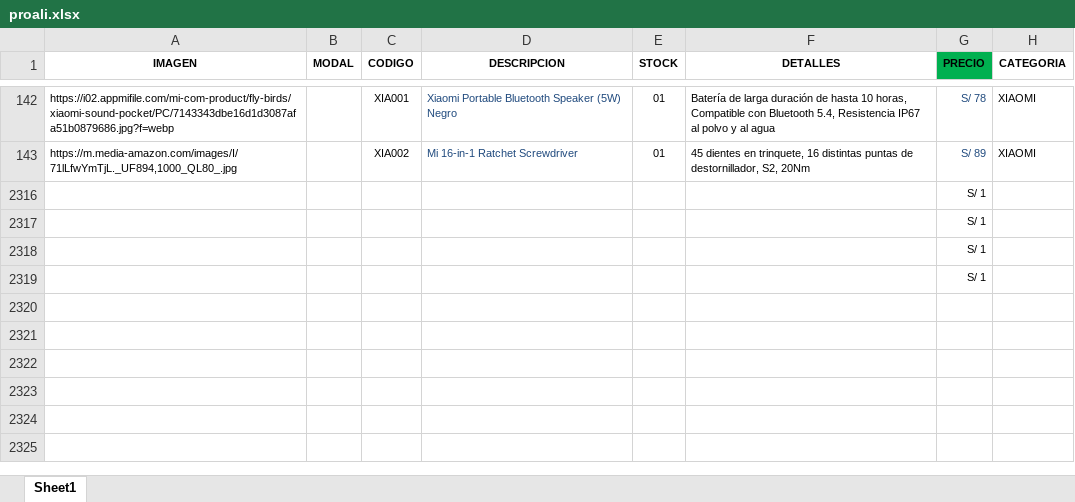
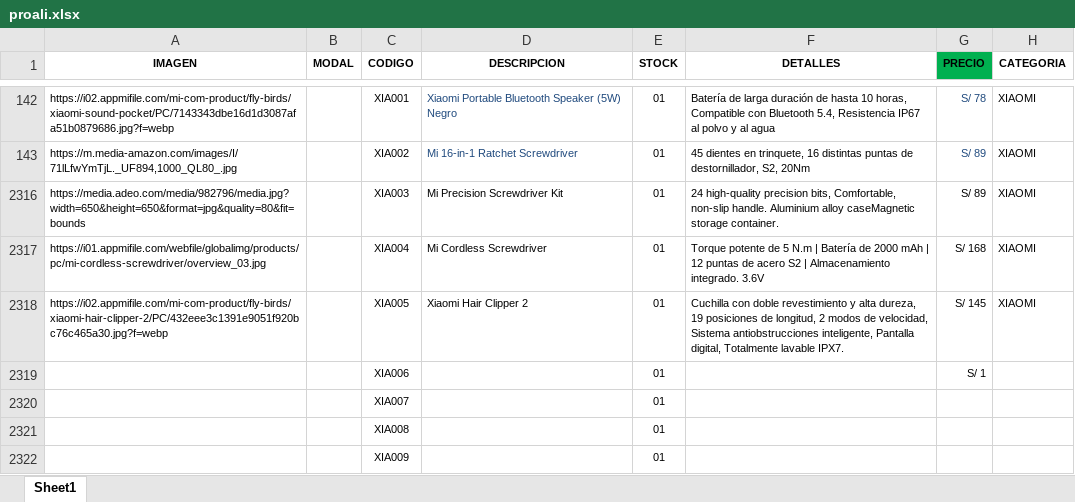
Before and after one commit to scperu/store, an Excel workbook: proali.xlsx, sheet Sheet1, drawn as a sheet; only a part is shown, gaps mark what is left out; values as stored, in another font and other column widths than the file's, no borders; conditional formats and table styles not drawn; removed rows and columns are numbered as before the commit, all else as after; the diff names each change by its address in the sheet, - before the commit and + after, or states it on an @@ line.

Commit message:
Add files via upload

```diff
--- a/proali.xlsx (sheet Sheet1)
+++ b/proali.xlsx (sheet Sheet1)
-row 2316:  |  |  |  |  |  | S/ 1
-row 2317:  |  |  |  |  |  | S/ 1
-row 2318:  |  |  |  |  |  | S/ 1
-row 2319:  |  |  |  |  |  | S/ 1
+row 2316: https://media.adeo.com/media/982796/media.jpg?width=650&height=650&format=jpg&quality=80&fit=bounds |  | XIA003 | Mi Precision Screwdriver Kit | 01 | 24 high-quality precision bits, Comfortable, non-slip handle. Aluminium alloy caseMagnetic storage container. | S/ 89 | XIAOMI
+row 2317: https://i01.appmifile.com/webfile/globalimg/products/pc/mi-cordless-screwdriver/overview_03.jpg |  | XIA004 | Mi Cordless Screwdriver | 01 | Torque potente de 5 N.m | Batería de 2000 mAh | 12 puntas de acero S2 | Almacenamiento integrado. 3.6V | S/ 168 | XIAOMI
+row 2318: https://i02.appmifile.com/mi-com-product/fly-birds/xiaomi-hair-clipper-2/PC/432eee3c1391e9051f920bc76c465a30.jpg?f=webp |  | XIA005 | Xiaomi Hair Clipper 2 | 01 | Cuchilla con doble revestimiento y alta dureza, 19 posiciones de longitud, 2 modos de velocidad, Sistema antiobstrucciones inteligente, Pantalla digital, Totalmente lavable IPX7. | S/ 145 | XIAOMI
+row 2319:  |  | XIA006 |  | 01 |  | S/ 1
+row 2320:  |  | XIA007 |  | 01
+row 2321:  |  | XIA008 |  | 01
+row 2322:  |  | XIA009 |  | 01
```
